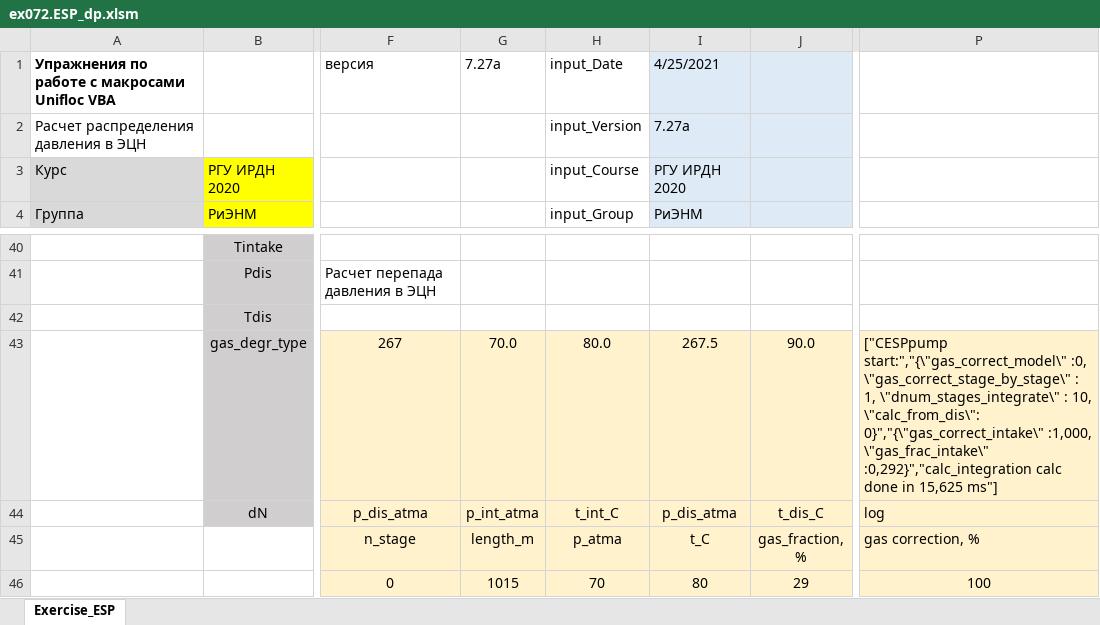
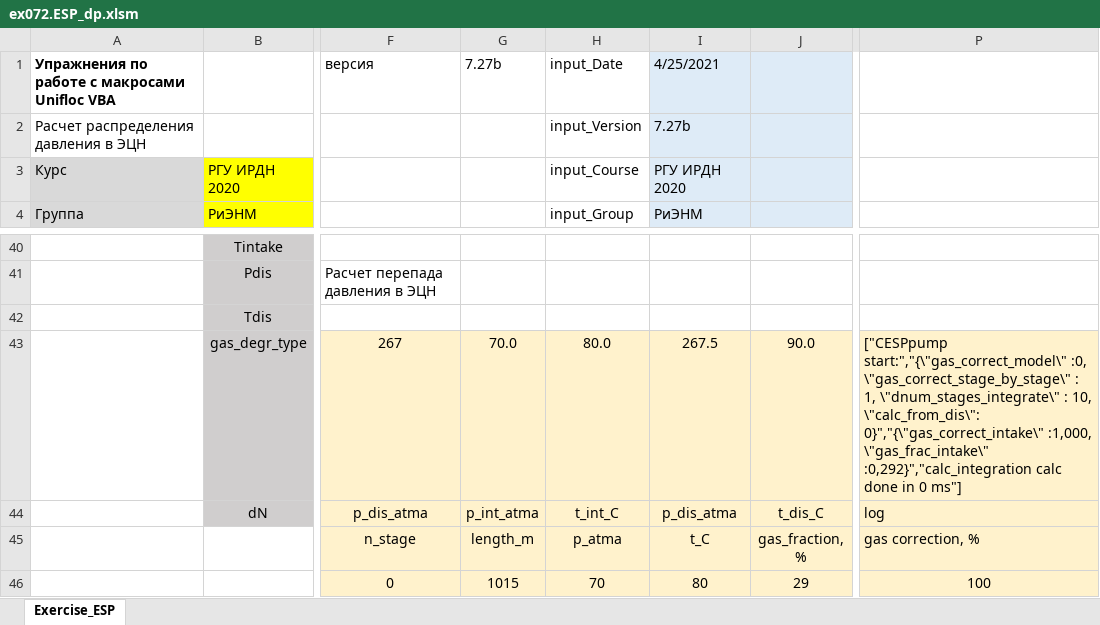
Before and after one commit to unifloc/unifloc_vba, an Excel workbook: examples/ex072.ESP_dp.xlsm, sheet Exercise_ESP, drawn as a sheet; only a part is shown, gaps mark what is left out; values as stored, in another font and other column widths than the file's, no borders; charts and pictures not drawn; the diff names each change by its address in the sheet, - before the commit and + after, or states it on an @@ line.

```diff
--- a/examples/ex072.ESP_dp.xlsm (sheet Exercise_ESP)
+++ b/examples/ex072.ESP_dp.xlsm (sheet Exercise_ESP)
-G1: 7.27a
+G1: 7.27b
-I2: 7.27a
+I2: 7.27b
-P43: …done in 15,625 ms"]
+P43: …done in 0 ms"]
```
Also changed, not shown: examples/ex016.PVT_mod_separation_gas.xlsm, 2 other files.
